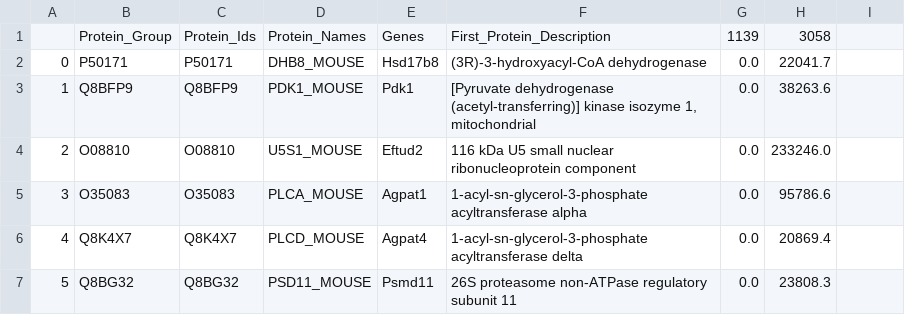
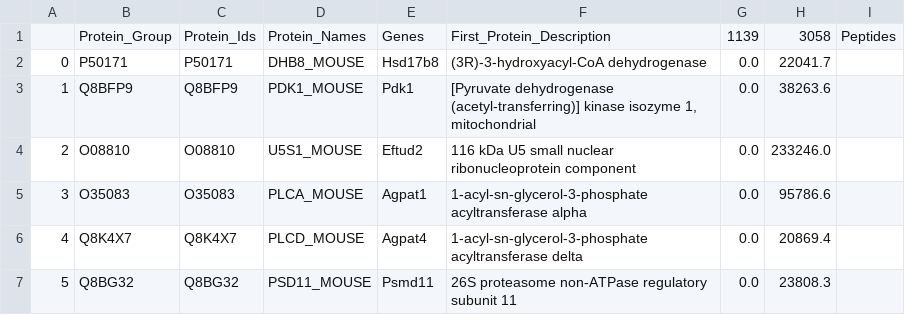
Before and after one commit to adamwbrew/Proteins, a CSV file: proteins_denormalized_2.csv, drawn as a sheet; only a part is shown; the diff names each change by its address in the sheet, - before the commit and + after, or states it on an @@ line.

```diff
--- a/proteins_denormalized_2.csv
+++ b/proteins_denormalized_2.csv
-I1: (empty)
+I1: Peptides
```
Also changed, not shown: 5 other files.
